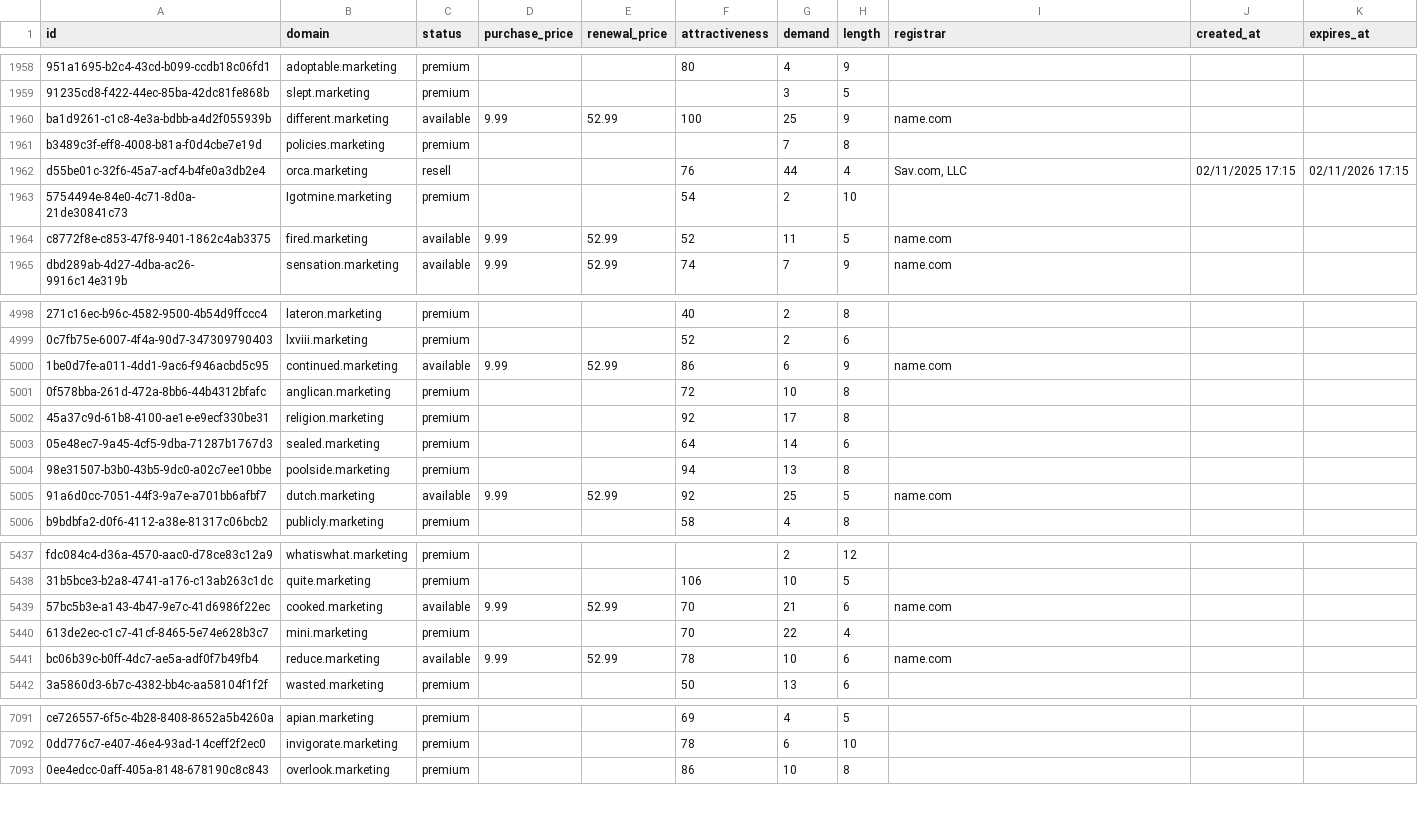
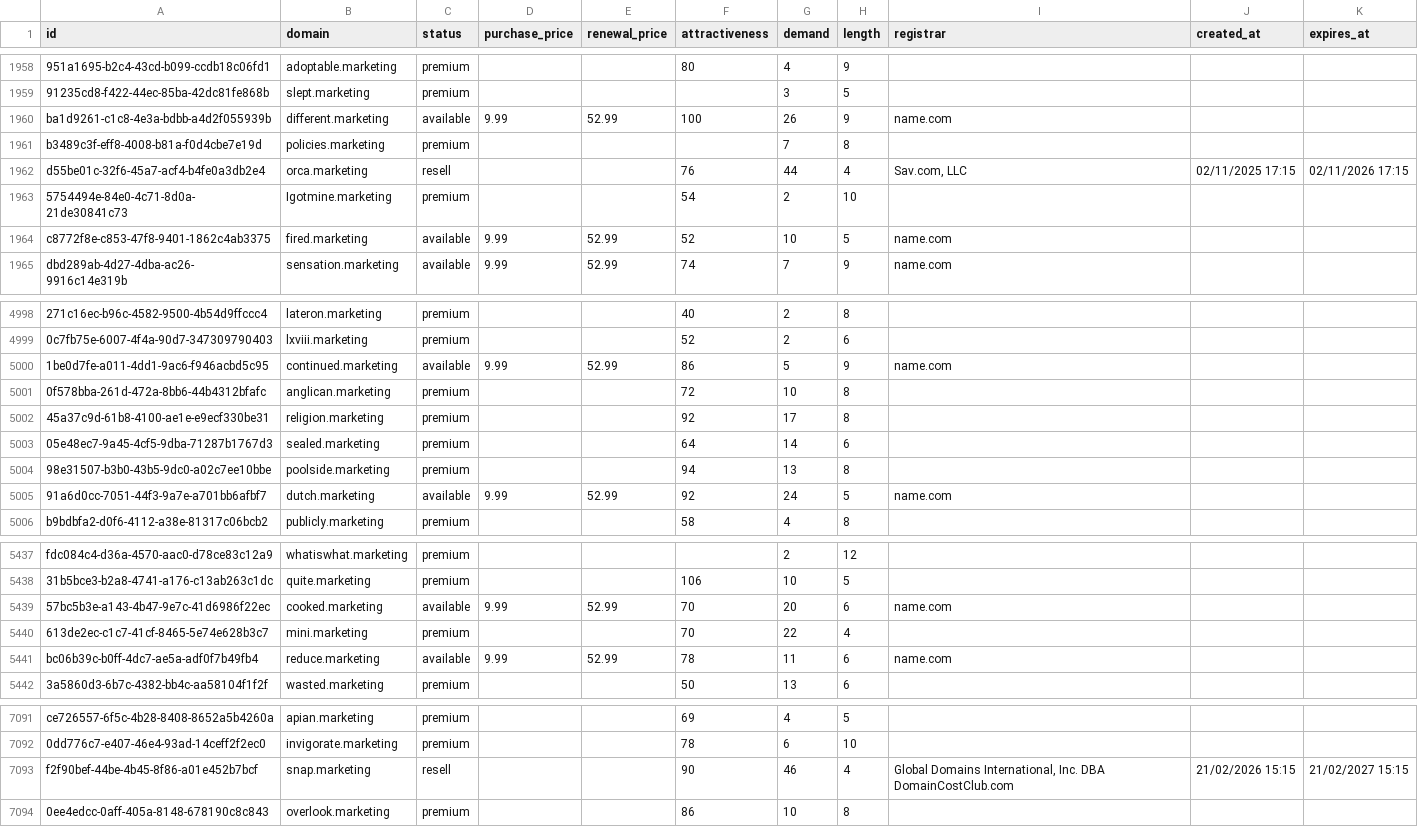
Before and after one commit to UniqueDomains/marketing-oneword-domains, a CSV file: marketing.csv, drawn as a sheet; only a part is shown, gaps mark what is left out; the diff covers the shown part only; the diff names each change by its address in the sheet, - before the commit and + after, or states it on an @@ line.

Commit message:
Domains update

```diff
--- a/marketing.csv
+++ b/marketing.csv
-G1960 (demand): 25
+G1960 (demand): 26
-G1964 (demand): 11
+G1964 (demand): 10
-G5000 (demand): 6
+G5000 (demand): 5
-G5005 (demand): 25
+G5005 (demand): 24
-G5439 (demand): 21
+G5439 (demand): 20
-G5441 (demand): 10
+G5441 (demand): 11
+row 7093: f2f90bef-44be-4b45-8f86-a01e452b7bcf | snap.marketing | resell |  |  | 90 | 46 | 4 | Global Domains International, Inc. DBA DomainCostClub.com | 21/02/2026 15:15 | 21/02/2027 15:15
```
Also changed, not shown: 62 edited cells elsewhere in this file, 3 other files.
